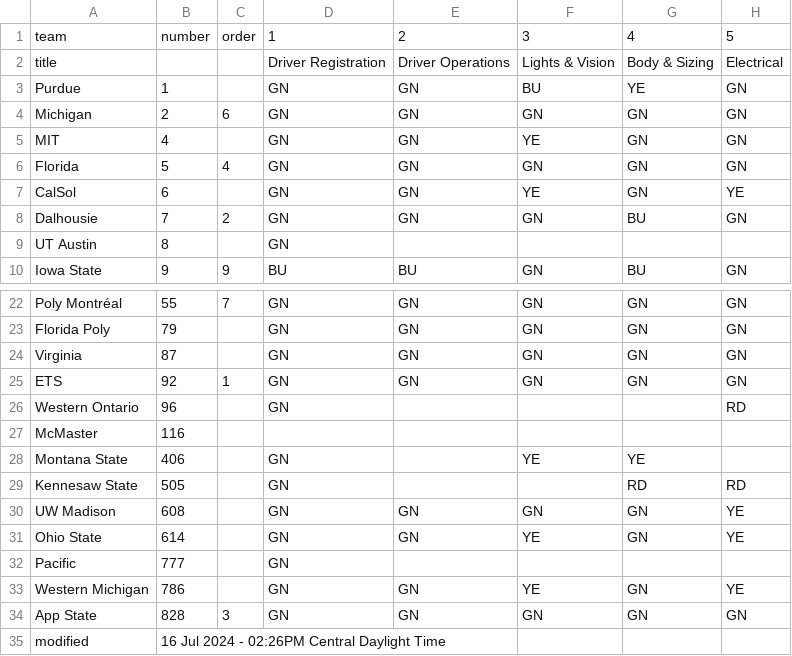
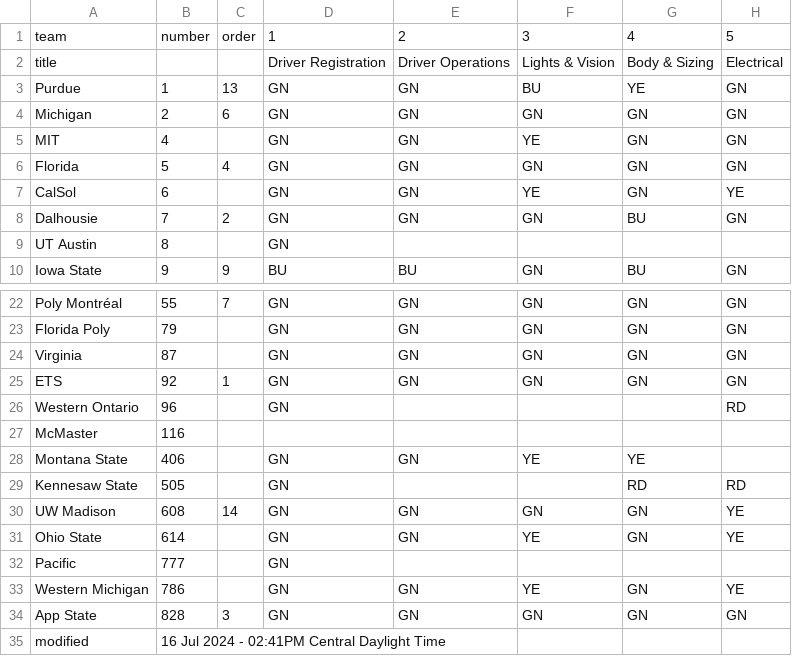
Before and after one commit to jtmullen/asc-fsgp-2024-results, a CSV file: _data/scrutineering.csv, drawn as a sheet; only a part is shown, gaps mark what is left out; the diff names each change by its address in the sheet, - before the commit and + after, or states it on an @@ line.

```diff
--- a/_data/scrutineering.csv
+++ b/_data/scrutineering.csv
-C3: (empty)
+C3: 13
-E28: (empty)
+E28: GN
-C30: (empty)
+C30: 14
-B35: 16 Jul 2024 - 02:26PM Central Daylight Time
+B35: 16 Jul 2024 - 02:41PM Central Daylight Time
```
